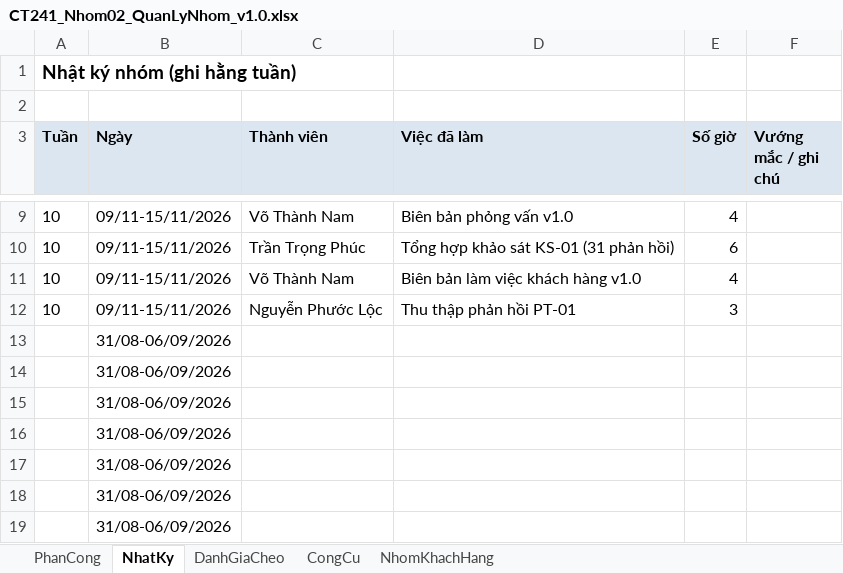
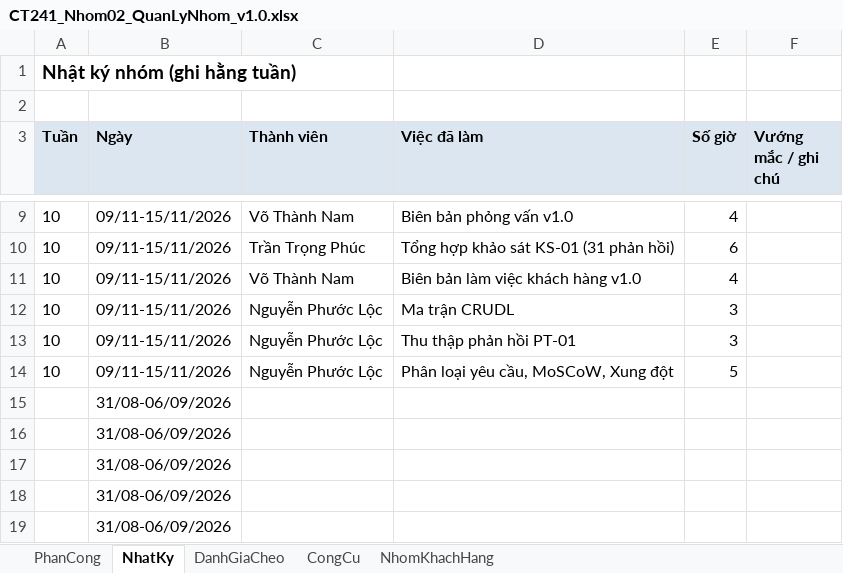
Before and after one commit to lexipit3268/CT241_DeTai05, an Excel workbook: 00_QuanLyNhom/CT241_Nhom02_QuanLyNhom_v1.0.xlsx, sheet NhatKy, drawn as a sheet; only a part is shown, gaps mark what is left out; values as stored, in another font and other column widths than the file's, no borders; removed rows and columns are numbered as before the commit, all else as after; the diff names each change by its address in the sheet, - before the commit and + after, or states it on an @@ line.

```diff
--- a/00_QuanLyNhom/CT241_Nhom02_QuanLyNhom_v1.0.xlsx (sheet NhatKy)
+++ b/00_QuanLyNhom/CT241_Nhom02_QuanLyNhom_v1.0.xlsx (sheet NhatKy)
+row 12: 10 | 09/11-15/11/2026 | Nguyễn Phước Lộc | Ma trận CRUDL | 3
-row 13:  | 31/08-06/09/2026
-row 14:  | 31/08-06/09/2026
+row 14: 10 | 09/11-15/11/2026 | Nguyễn Phước Lộc | Phân loại yêu cầu, MoSCoW, Xung đột | 5
```
Also changed, not shown: formulas that keep their value, 7 other files.
